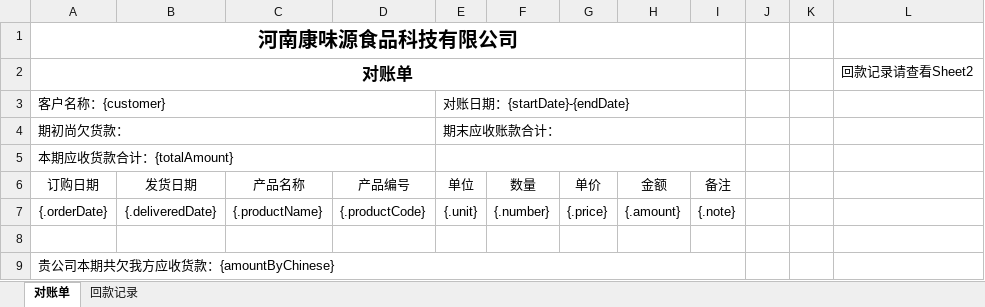
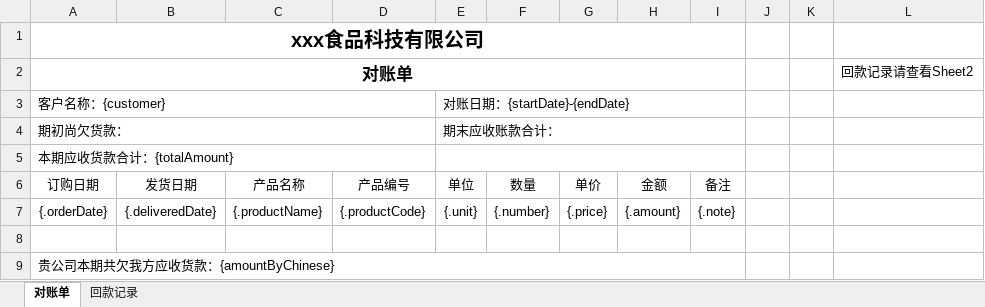
Before and after one commit to Haoy1102/kwy_management_backend, an Excel workbook: template/checkForm.xlsx, sheet 对账单, drawn as a sheet; values as stored, in another font and other column widths than the file's, no borders; charts and pictures not drawn; the diff names each change by its address in the sheet, - before the commit and + after, or states it on an @@ line.

```diff
--- a/template/checkForm.xlsx (sheet 对账单)
+++ b/template/checkForm.xlsx (sheet 对账单)
-A1 (对账单): 河南康味源食品科技有限公司
+A1 (对账单): xxx食品科技有限公司
```
Also changed, not shown: template/order.xlsx, 16 other files.
